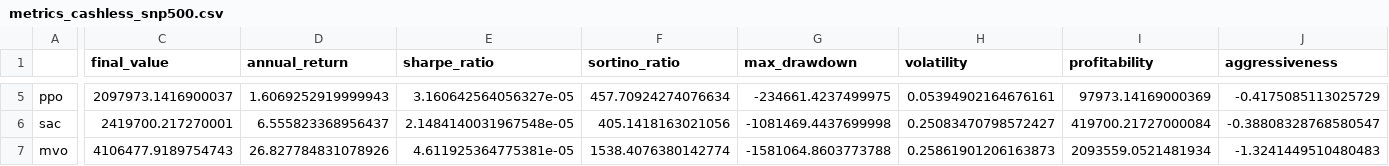
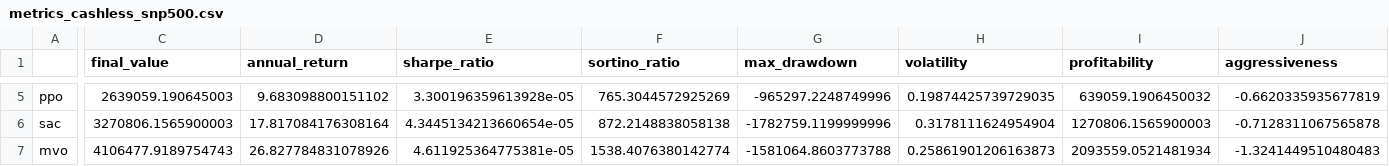
Before and after one commit to MdRaihanSobhan/Strategic-Stock-Trading-with-Deep-Reinforcement-Learning-Models, a CSV file: metrics_cashless_snp500.csv, drawn as a sheet; only a part is shown, gaps mark what is left out; the diff covers the shown part only; the diff names each change by its address in the sheet, - before the commit and + after, or states it on an @@ line.

```diff
--- a/metrics_cashless_snp500.csv
+++ b/metrics_cashless_snp500.csv
-C5 (final_value): 2097973.1416900037
+C5 (final_value): 2639059.190645003
-D5 (annual_return): 1.6069252919999943
+D5 (annual_return): 9.683098800151102
-E5 (sharpe_ratio): 3.160642564056327e-05
+E5 (sharpe_ratio): 3.300196359613928e-05
-F5 (sortino_ratio): 457.70924274076634
+F5 (sortino_ratio): 765.3044572925269
-G5 (max_drawdown): -234661.4237499975
+G5 (max_drawdown): -965297.2248749996
-H5 (volatility): 0.05394902164676161
+H5 (volatility): 0.19874425739729035
-I5 (profitability): 97973.14169000369
+I5 (profitability): 639059.1906450032
-J5 (aggressiveness): -0.4175085113025729
+J5 (aggressiveness): -0.6620335935677819
-C6 (final_value): 2419700.217270001
+C6 (final_value): 3270806.1565900003
-D6 (annual_return): 6.555823368956437
+D6 (annual_return): 17.817084176308164
-E6 (sharpe_ratio): 2.1484140031967548e-05
+E6 (sharpe_ratio): 4.3445134213660654e-05
-F6 (sortino_ratio): 405.1418163021056
+F6 (sortino_ratio): 872.2148838058138
-G6 (max_drawdown): -1081469.4437699998
+G6 (max_drawdown): -1782759.1199999996
-H6 (volatility): 0.25083470798572427
+H6 (volatility): 0.3178111624954904
-I6 (profitability): 419700.21727000084
+I6 (profitability): 1270806.1565900003
-J6 (aggressiveness): -0.38808328768580547
+J6 (aggressiveness): -0.7128311067565878
```
Also changed, not shown: 29 edited cells elsewhere in this file, actions_a2c.csv, actions_ddpg.csv, 20 other files.
